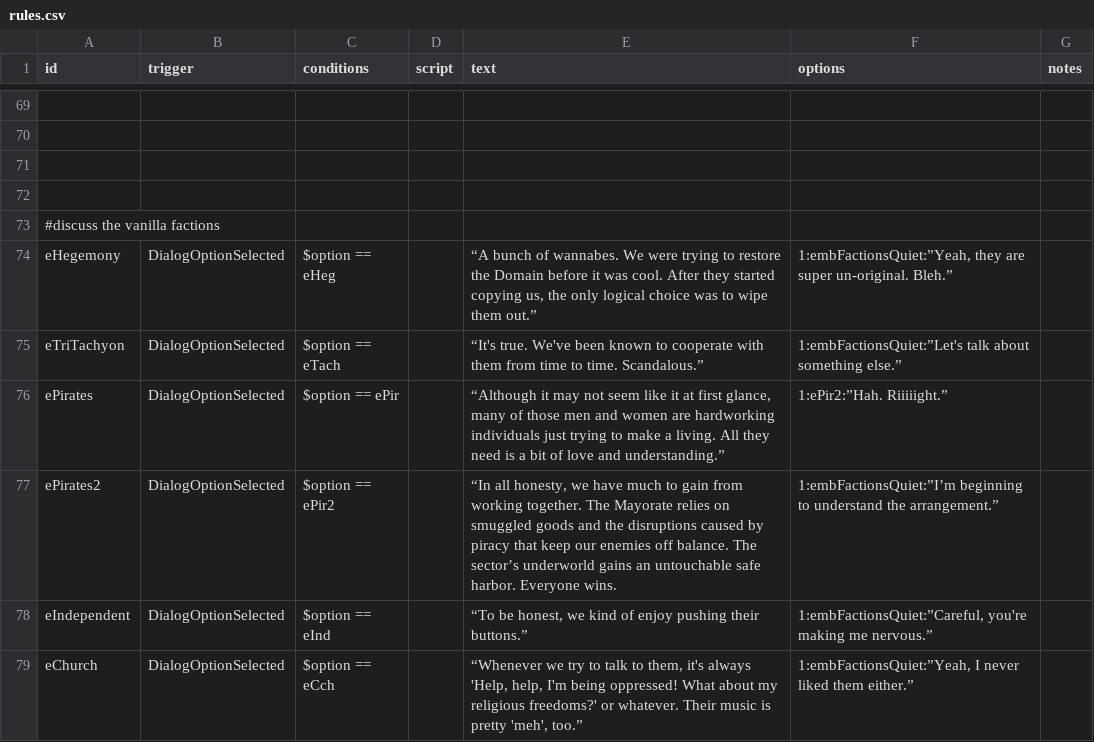
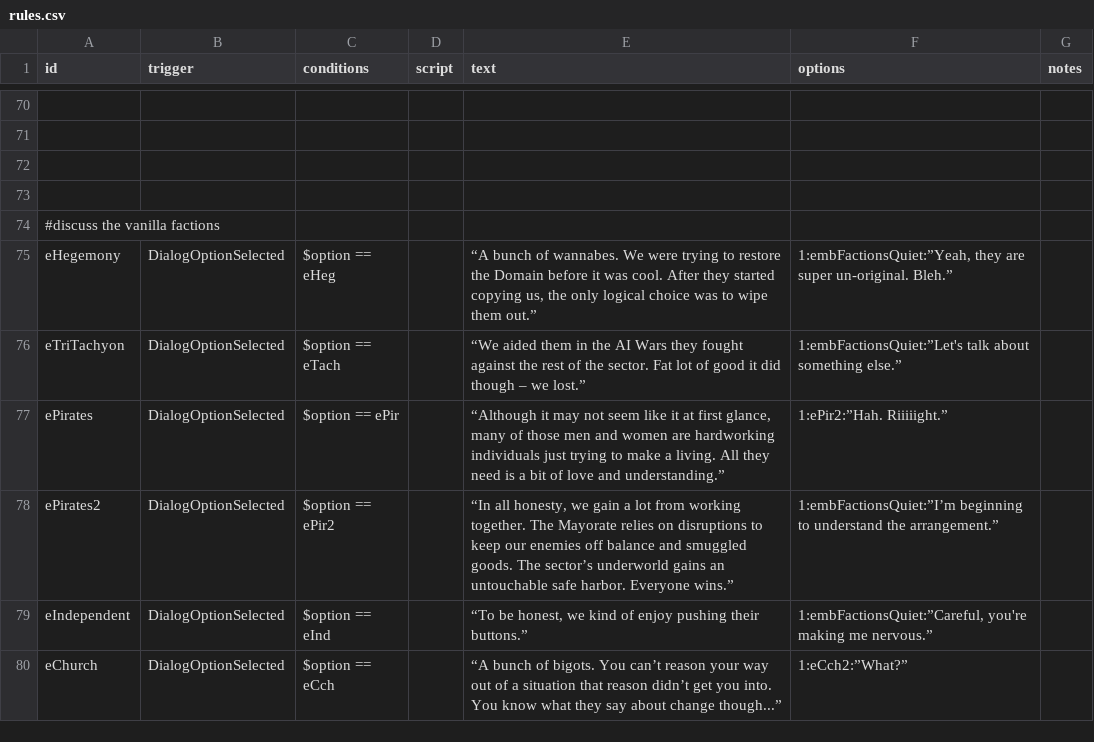
Before and after one commit to jstaf/mayorate, a CSV file: data/campaign/rules.csv, drawn as a sheet; only a part is shown, gaps mark what is left out; addresses are those after the commit; the diff covers the shown part only; the diff names each change by its address in the sheet, - before the commit and + after, or states it on an @@ line.

```diff
--- a/data/campaign/rules.csv
+++ b/data/campaign/rules.csv
-E76 (text): “It's true. We've been known to cooperate with them from time to time. Scandalous.”
+E76 (text): “We aided them in the AI Wars they fought against the rest of the sector. Fat lot of good it did though – we lost.”
-E78 (text): …honesty, we have much to gain from working together. The Mayorate relies on smuggled goods and the disruptions caused by piracy that keep our enemies off balance. The sector’s underworld gains an untouchable safe harbor. Everyone wins.
+E78 (text): …honesty, we gain a lot from working together. The Mayorate relies on disruptions to keep our enemies off balance and smuggled goods. The sector’s underworld gains an untouchable safe harbor. Everyone wins.”
-E80 (text): “Whenever we try to talk to them, it's always 'Help, help, I'm being oppressed! What about my religious freedoms?' or whatever. Their music is pretty 'meh', too.”
+E80 (text): “A bunch of bigots. You can’t reason your way out of a situation that reason didn’t get you into. You know what they say about change though...”
-F80 (options): 1:embFactionsQuiet:”Yeah, I never liked them either.”
+F80 (options): 1:eCch2:”What?”
```
Also changed, not shown: 3 added rows and 11 edited cells elsewhere in this file.
